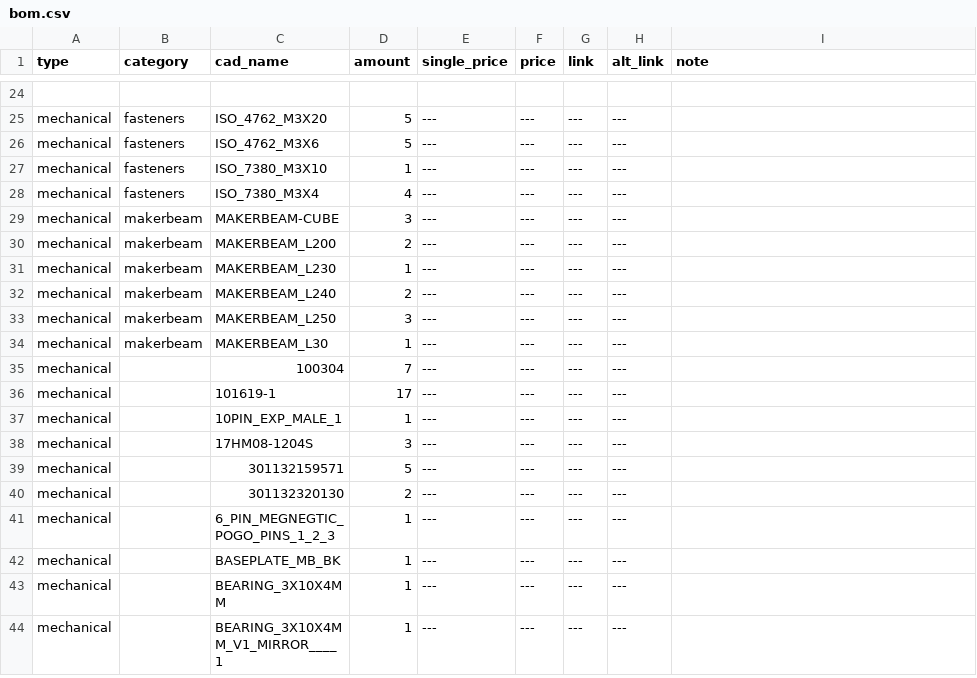
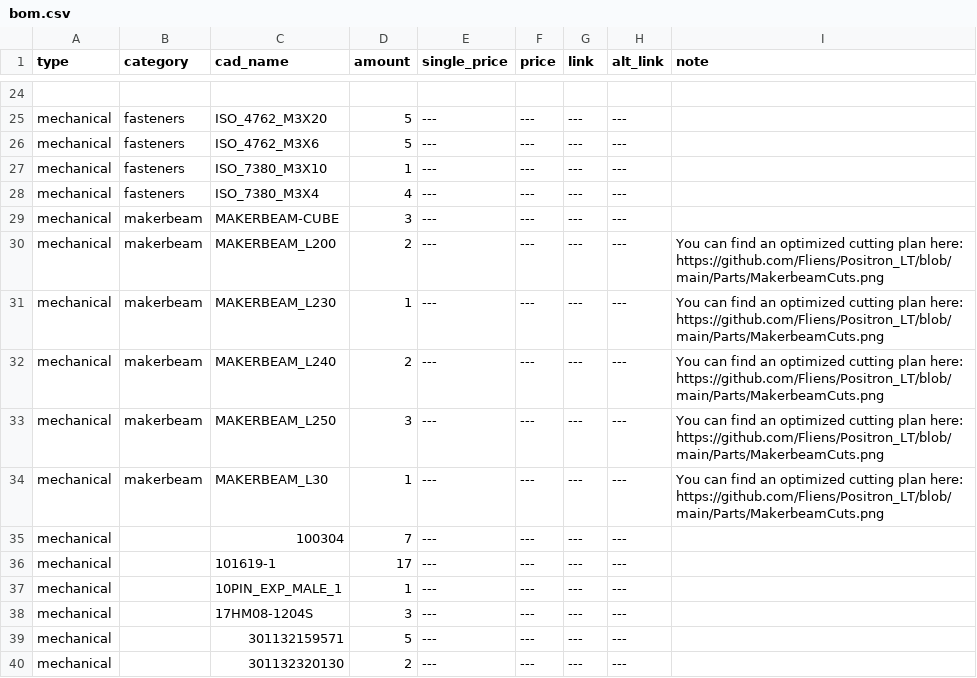
Before and after one commit to Audiotronix/Positron_LT, a CSV file: Parts/bom.csv, drawn as a sheet; only a part is shown, gaps mark what is left out; the shorter side is filled out with more unchanged rows.

Commit message:
Added cutting plan

```diff
--- a/Parts/bom.csv
+++ b/Parts/bom.csv
@@ -29,7 +29,7 @@ mechanical,fasteners,ISO_7380_M3X4,4,---,---,---,---,
 mechanical,makerbeam,MAKERBEAM-CUBE,3,---,---,---,---,
-mechanical,makerbeam,MAKERBEAM_L200,2,---,---,---,---,
-mechanical,makerbeam,MAKERBEAM_L230,1,---,---,---,---,
-mechanical,makerbeam,MAKERBEAM_L240,2,---,---,---,---,
-mechanical,makerbeam,MAKERBEAM_L250,3,---,---,---,---,
-mechanical,makerbeam,MAKERBEAM_L30,1,---,---,---,---,
+mechanical,makerbeam,MAKERBEAM_L200,2,---,---,---,---,You can find an optimized cutting plan here: https://github.com/Fliens/Positron_LT/blob/main/Parts/MakerbeamCuts.png
+mechanical,makerbeam,MAKERBEAM_L230,1,---,---,---,---,You can find an optimized cutting plan here: https://github.com/Fliens/Positron_LT/blob/main/Parts/MakerbeamCuts.png
+mechanical,makerbeam,MAKERBEAM_L240,2,---,---,---,---,You can find an optimized cutting plan here: https://github.com/Fliens/Positron_LT/blob/main/Parts/MakerbeamCuts.png
+mechanical,makerbeam,MAKERBEAM_L250,3,---,---,---,---,You can find an optimized cutting plan here: https://github.com/Fliens/Positron_LT/blob/main/Parts/MakerbeamCuts.png
+mechanical,makerbeam,MAKERBEAM_L30,1,---,---,---,---,You can find an optimized cutting plan here: https://github.com/Fliens/Positron_LT/blob/main/Parts/MakerbeamCuts.png
 mechanical,,100304,7,---,---,---,---,
```
